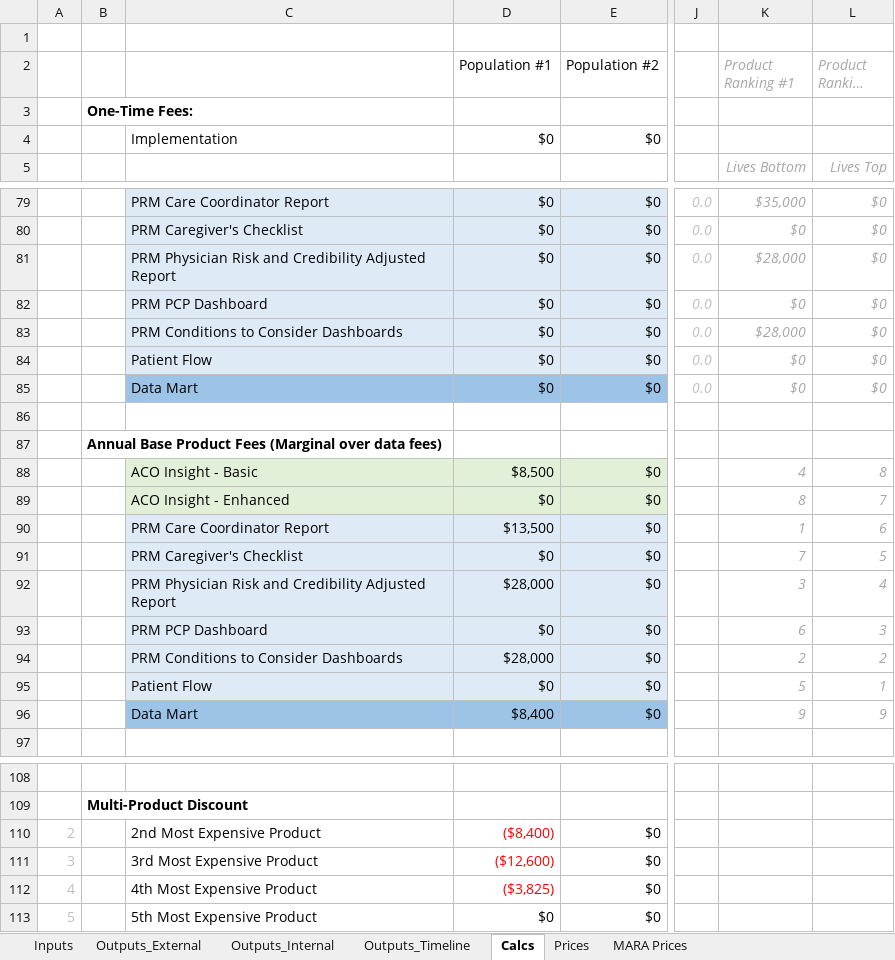
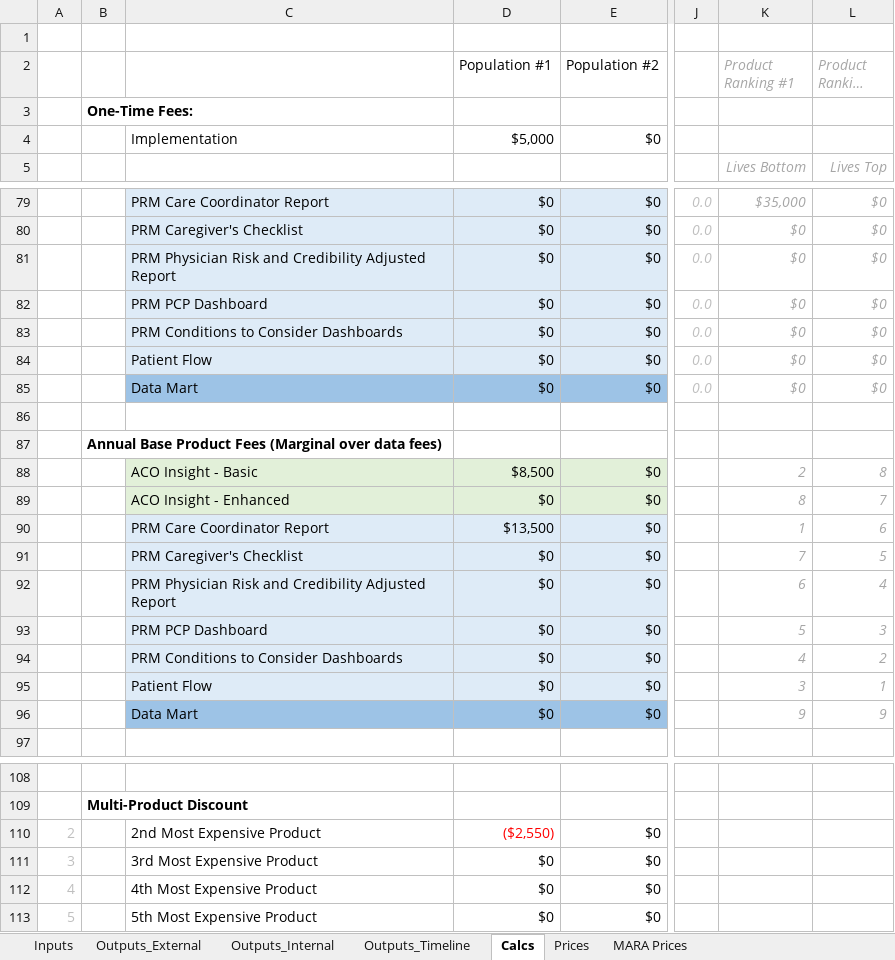
Before and after one commit to Milliman-PRM/client-and-project-documentation, an Excel workbook: 0273NYP - New York Premier/Premier_Pricing_Model.xlsx, sheet Calcs, drawn as a sheet; only a part is shown, gaps mark what is left out; long unchanged cells end in …; values as stored, in another font and other column widths than the file's, no borders; the diff covers the shown part only; the diff names each change by its address in the sheet, - before the commit and + after, or states it on an @@ line.

```diff
--- a/0273NYP - New York Premier/Premier_Pricing_Model.xlsx (sheet Calcs)
+++ b/0273NYP - New York Premier/Premier_Pricing_Model.xlsx (sheet Calcs)
-D4 (Population #1): $0
+D4 (Population #1): $5,000
-K81 (Product Ranking #1): $28,000
+K81 (Product Ranking #1): $0
-K83 (Product Ranking #1): $28,000
+K83 (Product Ranking #1): $0
-K88 (Product Ranking #1): 4
+K88 (Product Ranking #1): 2
-D92 (Population #1): $28,000
+D92 (Population #1): $0
-K92 (Product Ranking #1): 3
+K92 (Product Ranking #1): 6
-K93 (Product Ranking #1): 6
+K93 (Product Ranking #1): 5
-D94 (Population #1): $28,000
+D94 (Population #1): $0
-K94 (Product Ranking #1): 2
+K94 (Product Ranking #1): 4
-K95 (Product Ranking #1): 5
+K95 (Product Ranking #1): 3
-D96 (Population #1): $8,400
+D96 (Population #1): $0
-D110 (Population #1): ($8,400)
+D110 (Population #1): ($2,550)
-D111 (Population #1): ($12,600)
+D111 (Population #1): $0
-D111:D112 text colour: #FF0000
+D111:D112 text colour: black
-D112 (Population #1): ($3,825)
+D112 (Population #1): $0
```
Also changed, not shown: 6 edited cells and cell formats elsewhere in this sheet, sheet Outputs_Timeline, sheet Outputs_Internal, sheet Outputs_External, sheet Inputs.
